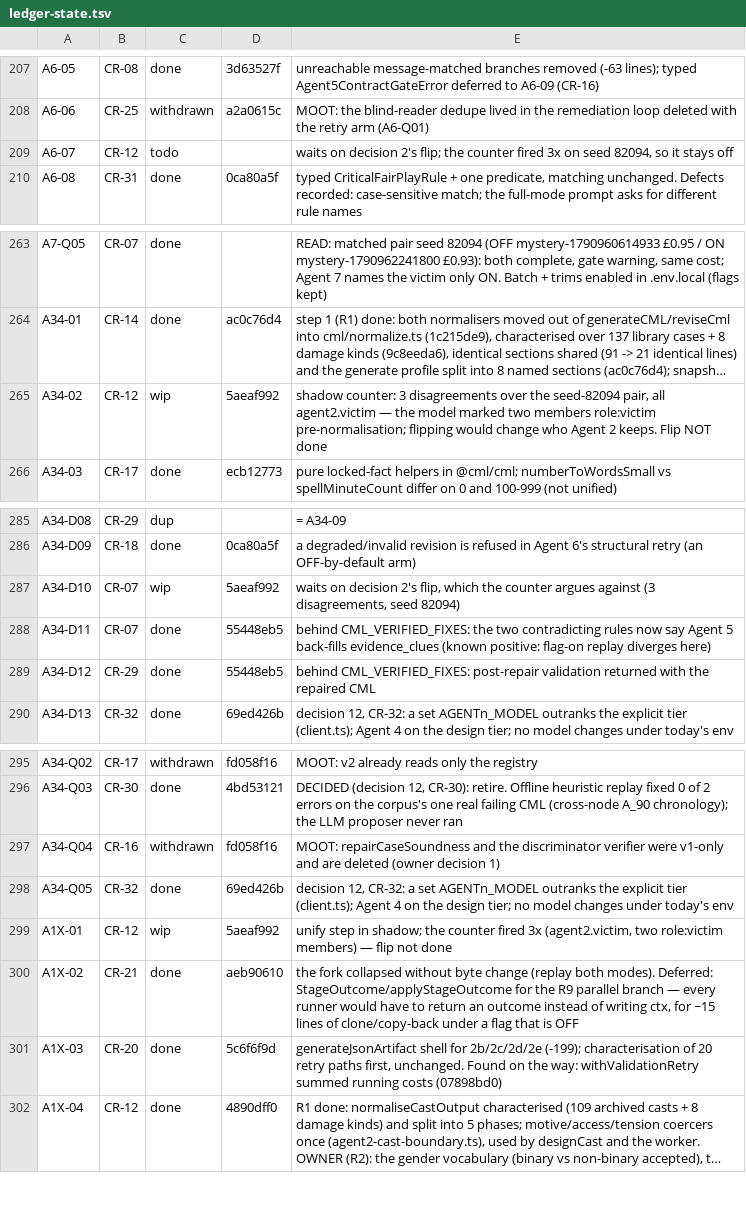
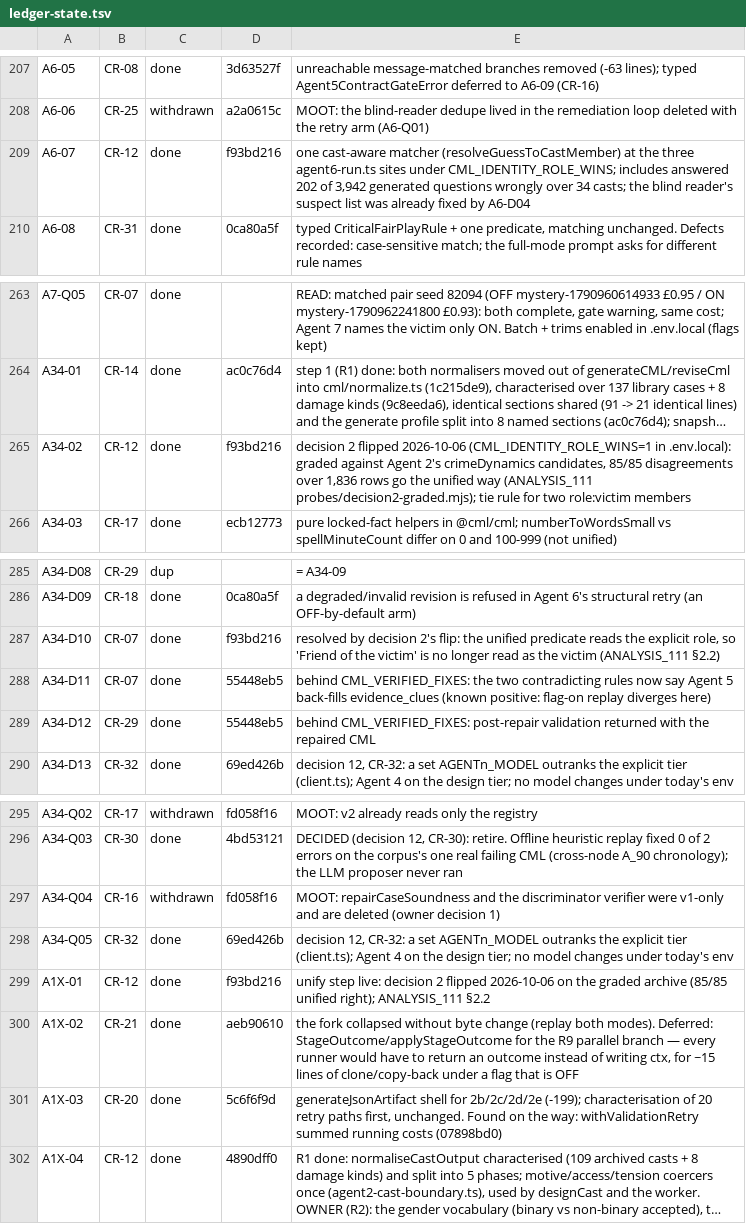
Before and after one commit to andylelli/cml_01, a TSV file: documentation/code-review/tools/ledger-state.tsv, drawn as a sheet; only a part is shown, gaps mark what is left out; long unchanged cells end in …; the diff names each change by its address in the sheet, - before the commit and + after, or states it on an @@ line.

```diff
--- a/documentation/code-review/tools/ledger-state.tsv
+++ b/documentation/code-review/tools/ledger-state.tsv
-C209: todo
+C209: done
-D209: (empty)
+D209: f93bd216
-E209: waits on decision 2's flip; the counter fired 3x on seed 82094, so it stays off
+E209: one cast-aware matcher (resolveGuessToCastMember) at the three agent6-run.ts sites under CML_IDENTITY_ROLE_WINS; includes answered 202 of 3,942 generated questions wrongly over 34 casts; the blind reader's suspect list was already fixed by A6-D04
-C265: wip
+C265: done
-D265: 5aeaf992
+D265: f93bd216
-E265: shadow counter: 3 disagreements over the seed-82094 pair, all agent2.victim — the model marked two members role:victim pre-normalisation; flipping would change who Agent 2 keeps. Flip NOT done
+E265: decision 2 flipped 2026-10-06 (CML_IDENTITY_ROLE_WINS=1 in .env.local): graded against Agent 2's crimeDynamics candidates, 85/85 disagreements over 1,836 rows go the unified way (ANALYSIS_111 probes/decision2-graded.mjs); tie rule for two role:victim members
-C287: wip
+C287: done
-D287: 5aeaf992
+D287: f93bd216
-E287: waits on decision 2's flip, which the counter argues against (3 disagreements, seed 82094)
+E287: resolved by decision 2's flip: the unified predicate reads the explicit role, so 'Friend of the victim' is no longer read as the victim (ANALYSIS_111 §2.2)
-C299: wip
+C299: done
-D299: 5aeaf992
+D299: f93bd216
-E299: unify step in shadow; the counter fired 3x (agent2.victim, two role:victim members) — flip not done
+E299: unify step live: decision 2 flipped 2026-10-06 on the graded archive (85/85 unified right); ANALYSIS_111 §2.2
```
Also changed, not shown: 7 other files.
